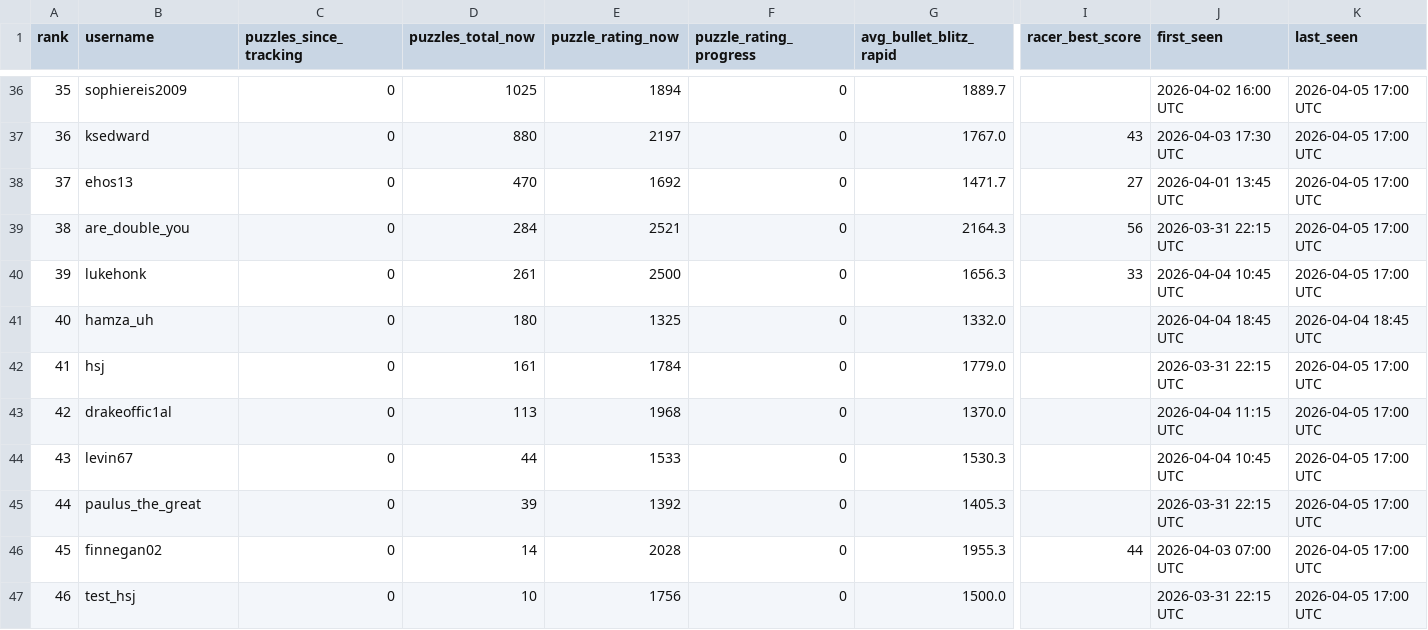
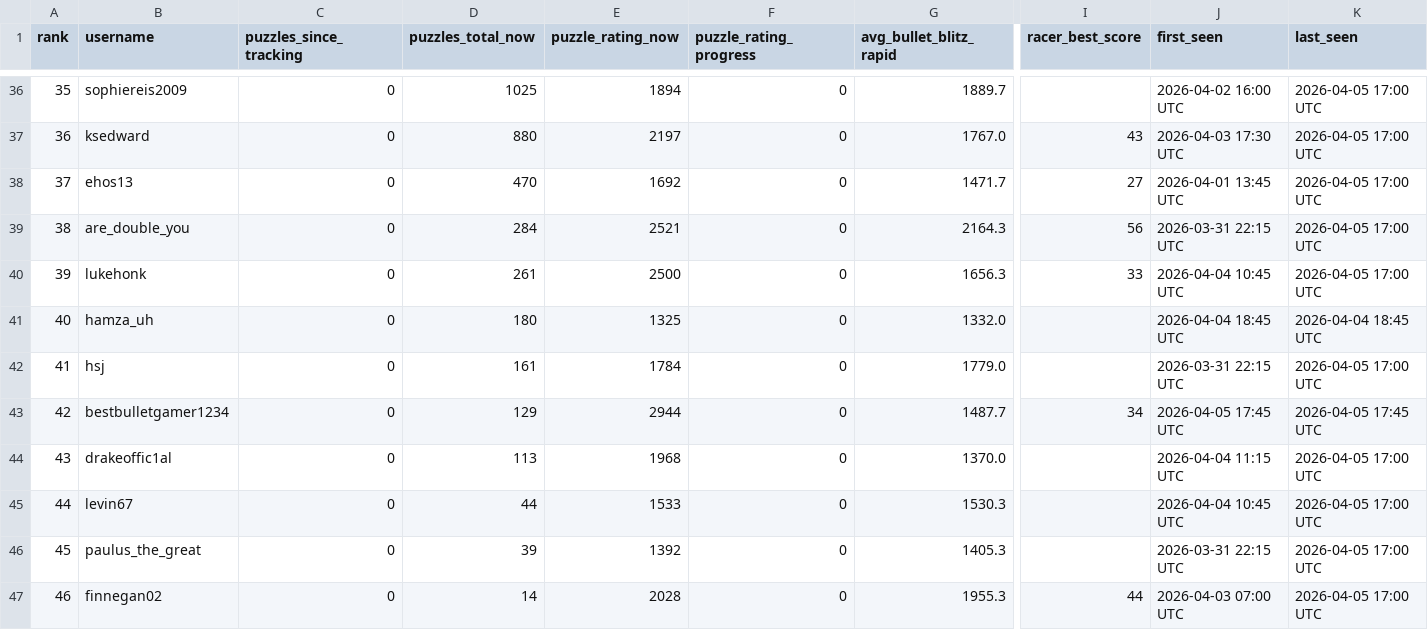
Before and after one commit to hsjAlex/TaktikSpektakel, a CSV file: data/leaderboard.csv, drawn as a sheet; only a part is shown, gaps mark what is left out; the diff covers the shown part only; the diff names each change by its address in the sheet, - before the commit and + after, or states it on an @@ line.

```diff
--- a/data/leaderboard.csv
+++ b/data/leaderboard.csv
-B43 (username): drakeoffic1al
+B43 (username): bestbulletgamer1234
-D43 (puzzles_total_now): 113
+D43 (puzzles_total_now): 129
-E43 (puzzle_rating_now): 1968
+E43 (puzzle_rating_now): 2944
-G43 (avg_bullet_blitz_rapid): 1370.0
+G43 (avg_bullet_blitz_rapid): 1487.7
-I43 (racer_best_score): (empty)
+I43 (racer_best_score): 34
-J43 (first_seen): 2026-04-04 11:15 UTC
+J43 (first_seen): 2026-04-05 17:45 UTC
-K43 (last_seen): 2026-04-05 17:00 UTC
+K43 (last_seen): 2026-04-05 17:45 UTC
-B44 (username): levin67
+B44 (username): drakeoffic1al
-D44 (puzzles_total_now): 44
+D44 (puzzles_total_now): 113
-E44 (puzzle_rating_now): 1533
+E44 (puzzle_rating_now): 1968
-G44 (avg_bullet_blitz_rapid): 1530.3
+G44 (avg_bullet_blitz_rapid): 1370.0
-J44 (first_seen): 2026-04-04 10:45 UTC
+J44 (first_seen): 2026-04-04 11:15 UTC
-B45 (username): paulus_the_great
+B45 (username): levin67
-D45 (puzzles_total_now): 39
+D45 (puzzles_total_now): 44
-E45 (puzzle_rating_now): 1392
+E45 (puzzle_rating_now): 1533
-G45 (avg_bullet_blitz_rapid): 1405.3
+G45 (avg_bullet_blitz_rapid): 1530.3
-J45 (first_seen): 2026-03-31 22:15 UTC
+J45 (first_seen): 2026-04-04 10:45 UTC
-B46 (username): finnegan02
+B46 (username): paulus_the_great
-D46 (puzzles_total_now): 14
+D46 (puzzles_total_now): 39
-E46 (puzzle_rating_now): 2028
+E46 (puzzle_rating_now): 1392
-G46 (avg_bullet_blitz_rapid): 1955.3
+G46 (avg_bullet_blitz_rapid): 1405.3
-I46 (racer_best_score): 44
+I46 (racer_best_score): (empty)
-J46 (first_seen): 2026-04-03 07:00 UTC
+J46 (first_seen): 2026-03-31 22:15 UTC
-B47 (username): test_hsj
+B47 (username): finnegan02
-D47 (puzzles_total_now): 10
+D47 (puzzles_total_now): 14
-E47 (puzzle_rating_now): 1756
+E47 (puzzle_rating_now): 2028
-G47 (avg_bullet_blitz_rapid): 1500.0
+G47 (avg_bullet_blitz_rapid): 1955.3
-I47 (racer_best_score): (empty)
+I47 (racer_best_score): 44
-J47 (first_seen): 2026-03-31 22:15 UTC
+J47 (first_seen): 2026-04-03 07:00 UTC
```
Also changed, not shown: 1 added row and 7 edited cells elsewhere in this file, data/baselines.csv, data/tactics_history.csv.
